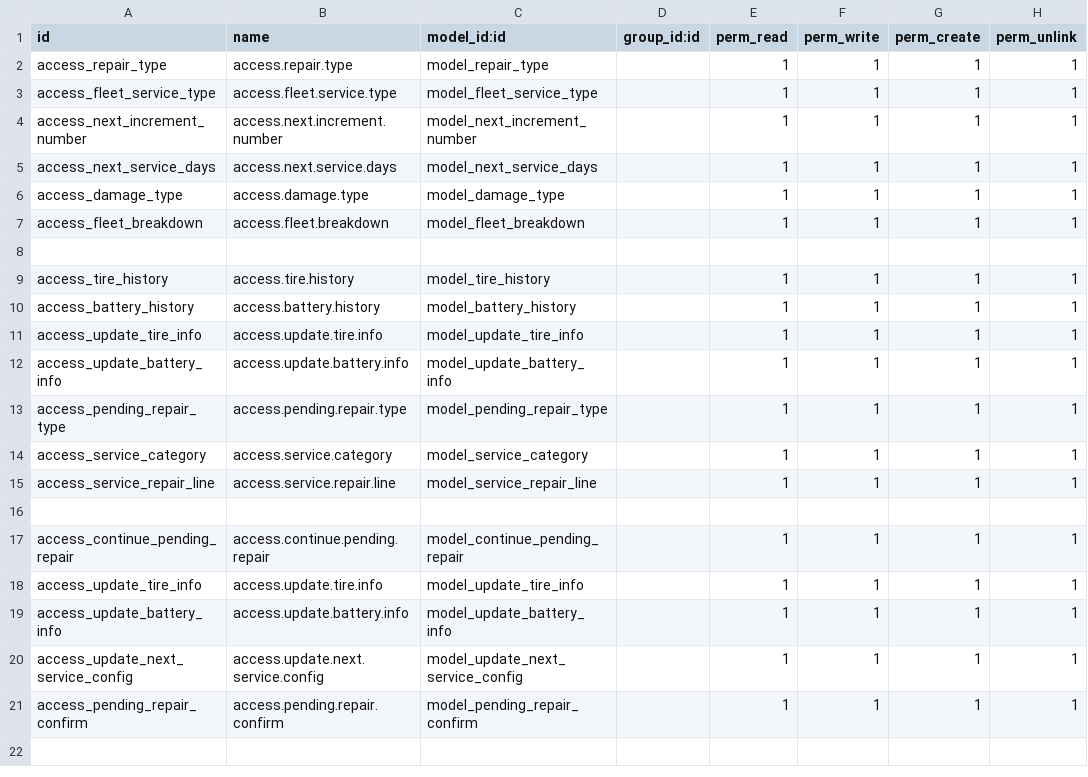
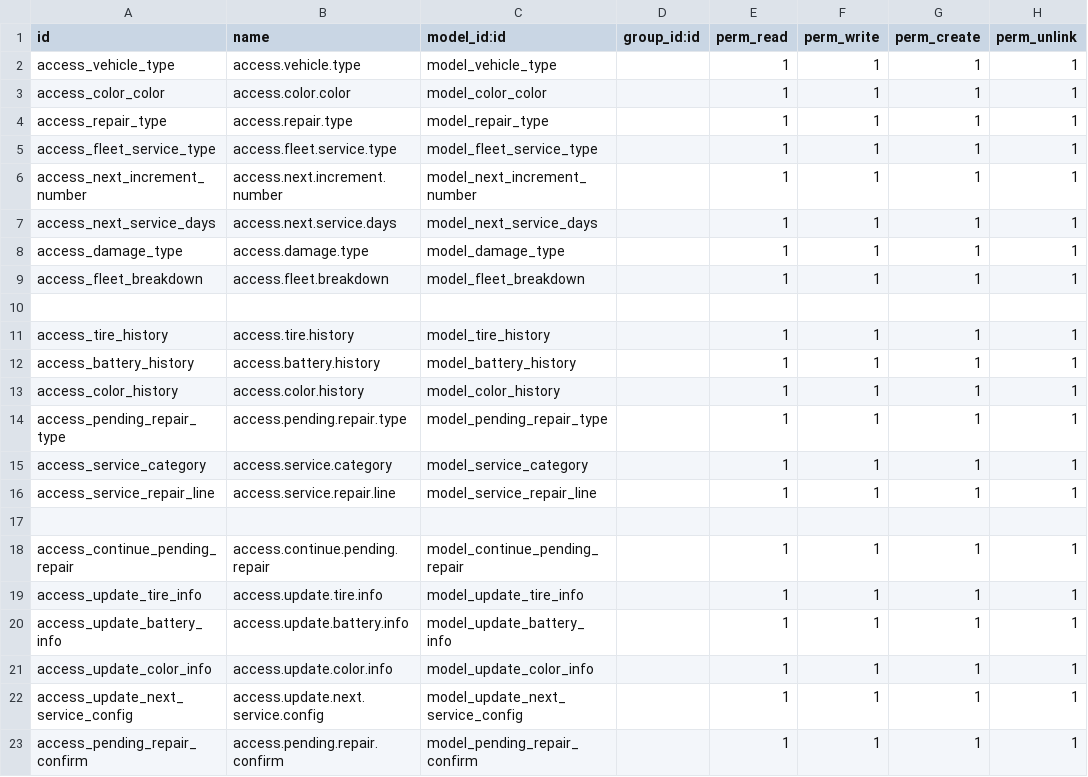
Before and after one commit to fauzirakhman/fleet_extended, a CSV file: security/ir.model.access.csv, drawn as a sheet.

Commit message:
Add update color

```diff
--- a/security/ir.model.access.csv
+++ b/security/ir.model.access.csv
@@ -1,2 +1,4 @@
 id,name,model_id:id,group_id:id,perm_read,perm_write,perm_create,perm_unlink
+access_vehicle_type,access.vehicle.type,model_vehicle_type,,1,1,1,1
+access_color_color,access.color.color,model_color_color,,1,1,1,1
 access_repair_type,access.repair.type,model_repair_type,,1,1,1,1
@@ -10,4 +12,3 @@ access_tire_history,access.tire.history,model_tire_history,,1,1,1,1
 access_battery_history,access.battery.history,model_battery_history,,1,1,1,1
-access_update_tire_info,access.update.tire.info,model_update_tire_info,,1,1,1,1
-access_update_battery_info,access.update.battery.info,model_update_battery_info,,1,1,1,1
+access_color_history,access.color.history,model_color_history,,1,1,1,1
 access_pending_repair_type,access.pending.repair.type,model_pending_repair_type,,1,1,1,1
@@ -19,2 +20,3 @@ access_update_tire_info,access.update.tire.info,model_update_tire_info,,1,1,1,1
 access_update_battery_info,access.update.battery.info,model_update_battery_info,,1,1,1,1
+access_update_color_info,access.update.color.info,model_update_color_info,,1,1,1,1
 access_update_next_service_config,access.update.next.service.config,model_update_next_service_config,,1,1,1,1
```
Also changed, not shown: 13 other files.
